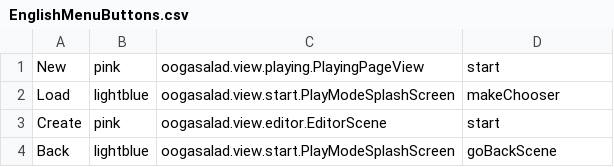
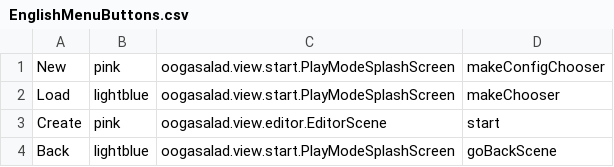
Before and after one commit to JasonQiu1/OOGAValley, a CSV file: src/main/resources/view/playing/EnglishMenuButtons.csv, drawn as a sheet.

Commit message:
fixed new_button_bug

```diff
--- a/src/main/resources/view/playing/EnglishMenuButtons.csv
+++ b/src/main/resources/view/playing/EnglishMenuButtons.csv
@@ -1,2 +1,2 @@
-New, pink, oogasalad.view.playing.PlayingPageView, start
+New, pink, oogasalad.view.start.PlayModeSplashScreen, makeConfigChooser
 Load, lightblue, oogasalad.view.start.PlayModeSplashScreen, makeChooser
```
Also changed, not shown: src/main/resources/view/playing/TurkishMenuButtons.csv, src/main/resources/view/start/PlayModeSplashScreen/EnglishPlayModeSplashScreenButtonsInfo.csv, 5 other files.
